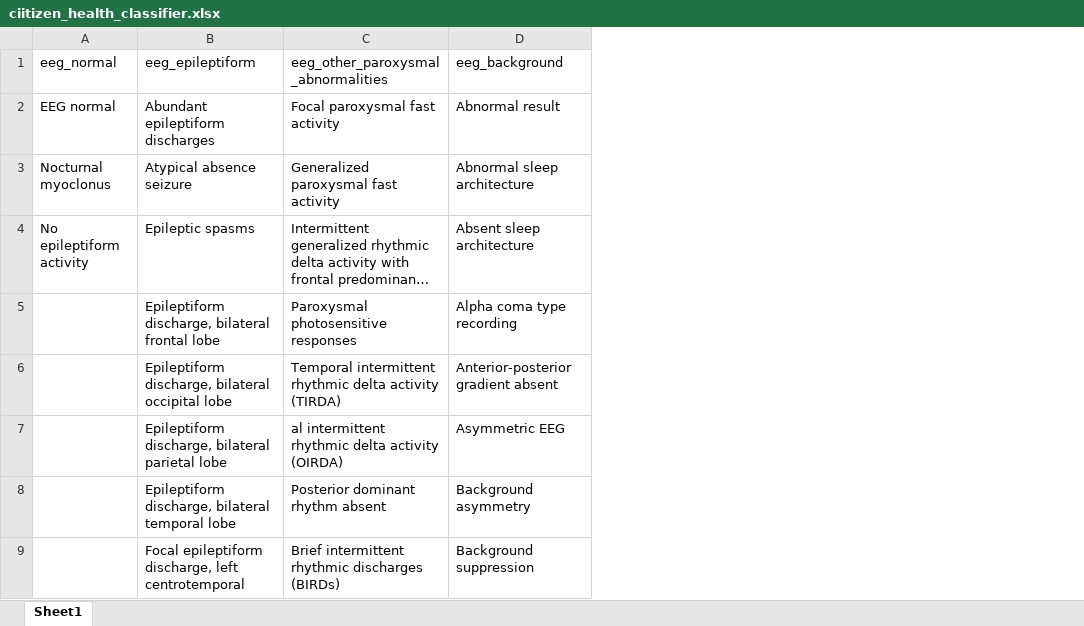
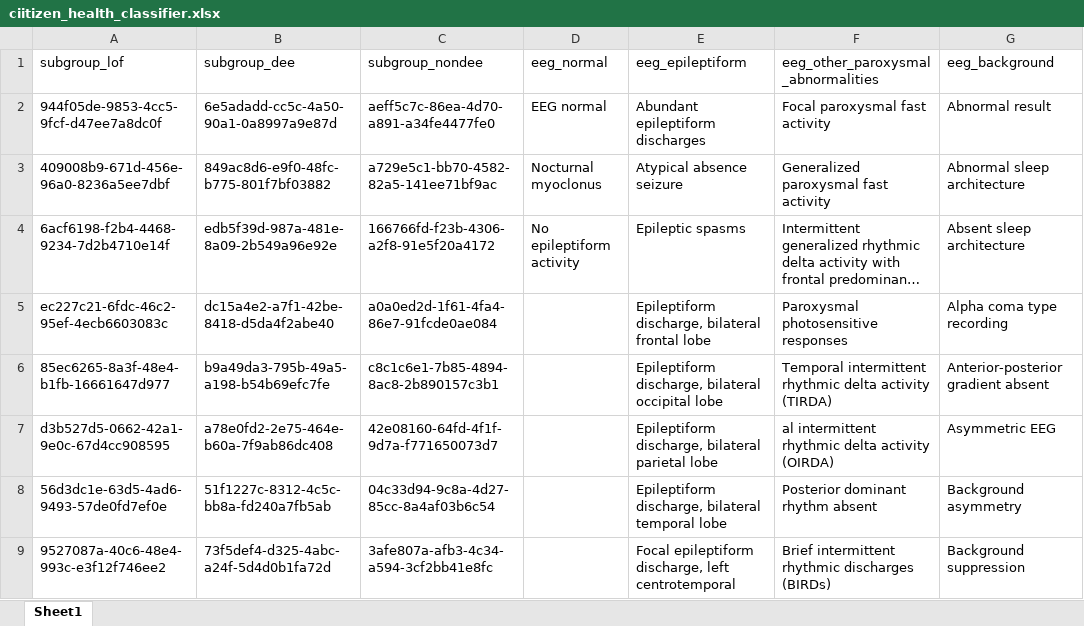
Before and after one commit to KiranSmelser/Ciitizen-health-scn8a, an Excel workbook: data/ciitizen_health_classifier.xlsx, sheet Sheet1, drawn as a sheet; only a part is shown; long unchanged cells end in …; values as stored, in another font and other column widths than the file's, no borders; the diff covers the shown part only; the diff names each change by its address in the sheet, - before the commit and + after, or states it on an @@ line.

Commit message:
Update 08272024
Updates to Figures, added subgroups for lof DEE and nonDEE

```diff
--- a/data/ciitizen_health_classifier.xlsx (sheet Sheet1)
+++ b/data/ciitizen_health_classifier.xlsx (sheet Sheet1)
+column A (subgroup_lof), rows 2-9: 944f05de-9853-4cc5-9fcf-d47ee7a8dc0f | 409008b9-671d-456e-96a0-8236a5ee7dbf | 6acf6198-f2b4-4468-9234-7d2b4710e14f | ec227c21-6fdc-46c2-95ef-4ecb6603083c | 85ec6265-8a3f-48e4-b1fb-16661647d977 | d3b527d5-0662-42a1-9e0c-67d4cc908595 | 56d3dc1e-63d5-4ad6-9493-57de0fd7ef0e | 9527087a-40c6-48e4-993c-e3f12f746ee2
+column B (subgroup_dee), rows 2-9: 6e5adadd-cc5c-4a50-90a1-0a8997a9e87d | 849ac8d6-e9f0-48fc-b775-801f7bf03882 | edb5f39d-987a-481e-8a09-2b549a96e92e | dc15a4e2-a7f1-42be-8418-d5da4f2abe40 | b9a49da3-795b-49a5-a198-b54b69efc7fe | a78e0fd2-2e75-464e-b60a-7f9ab86dc408 | 51f1227c-8312-4c5c-bb8a-fd240a7fb5ab | 73f5def4-d325-4abc-a24f-5d4d0b1fa72d
+column C (subgroup_nondee), rows 2-9: aeff5c7c-86ea-4d70-a891-a34fe4477fe0 | a729e5c1-bb70-4582-82a5-141ee71bf9ac | 166766fd-f23b-4306-a2f8-91e5f20a4172 | a0a0ed2d-1f61-4fa4-86e7-91fcde0ae084 | c8c1c6e1-7b85-4894-8ac8-2b890157c3b1 | 42e08160-64fd-4f1f-9d7a-f771650073d7 | 04c33d94-9c8a-4d27-85cc-8a4af03b6c54 | 3afe807a-afb3-4c34-a594-3cf2bb41e8fc
```
Also changed, not shown: 3 edited cells elsewhere in this sheet, data/Grouping diagnoses.xlsx, 9 other files.
